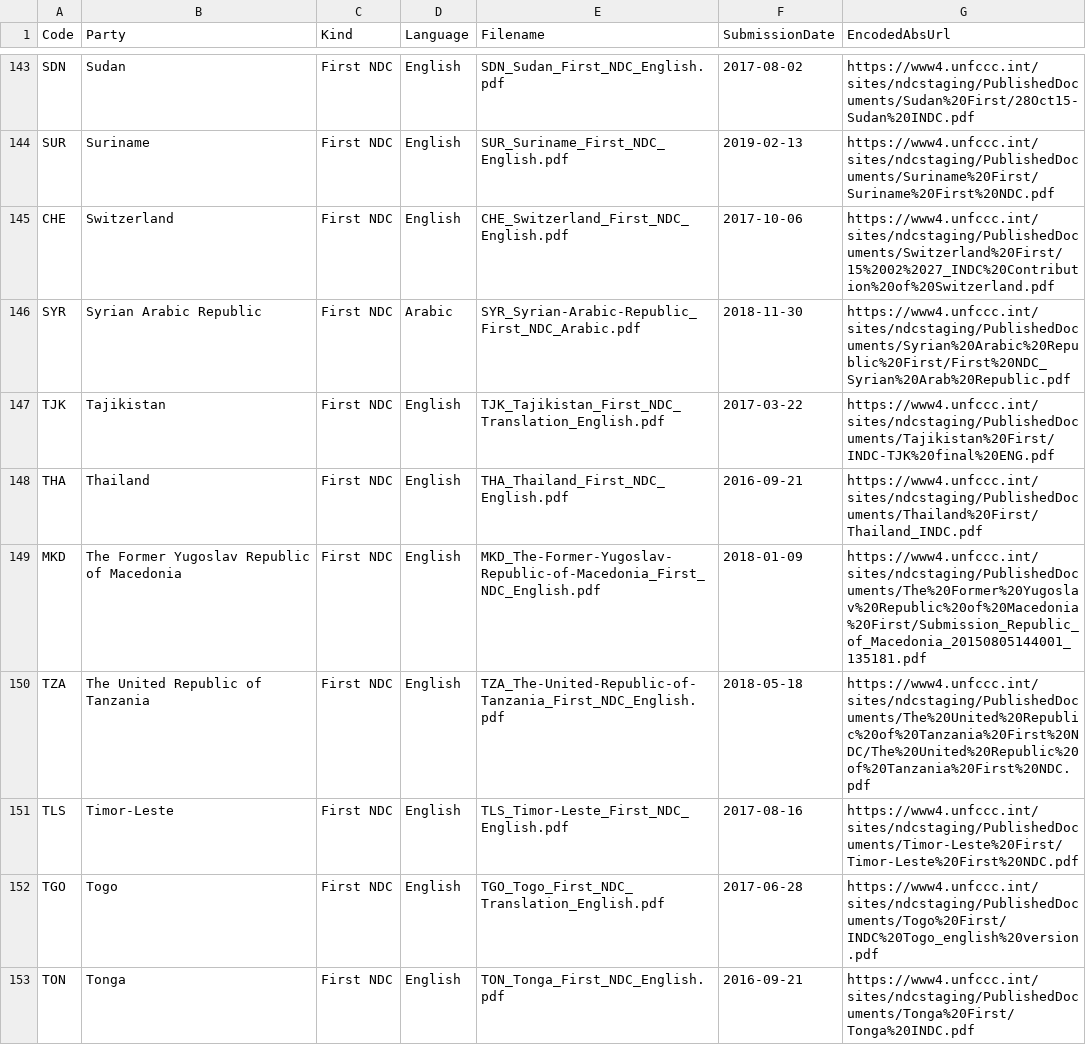
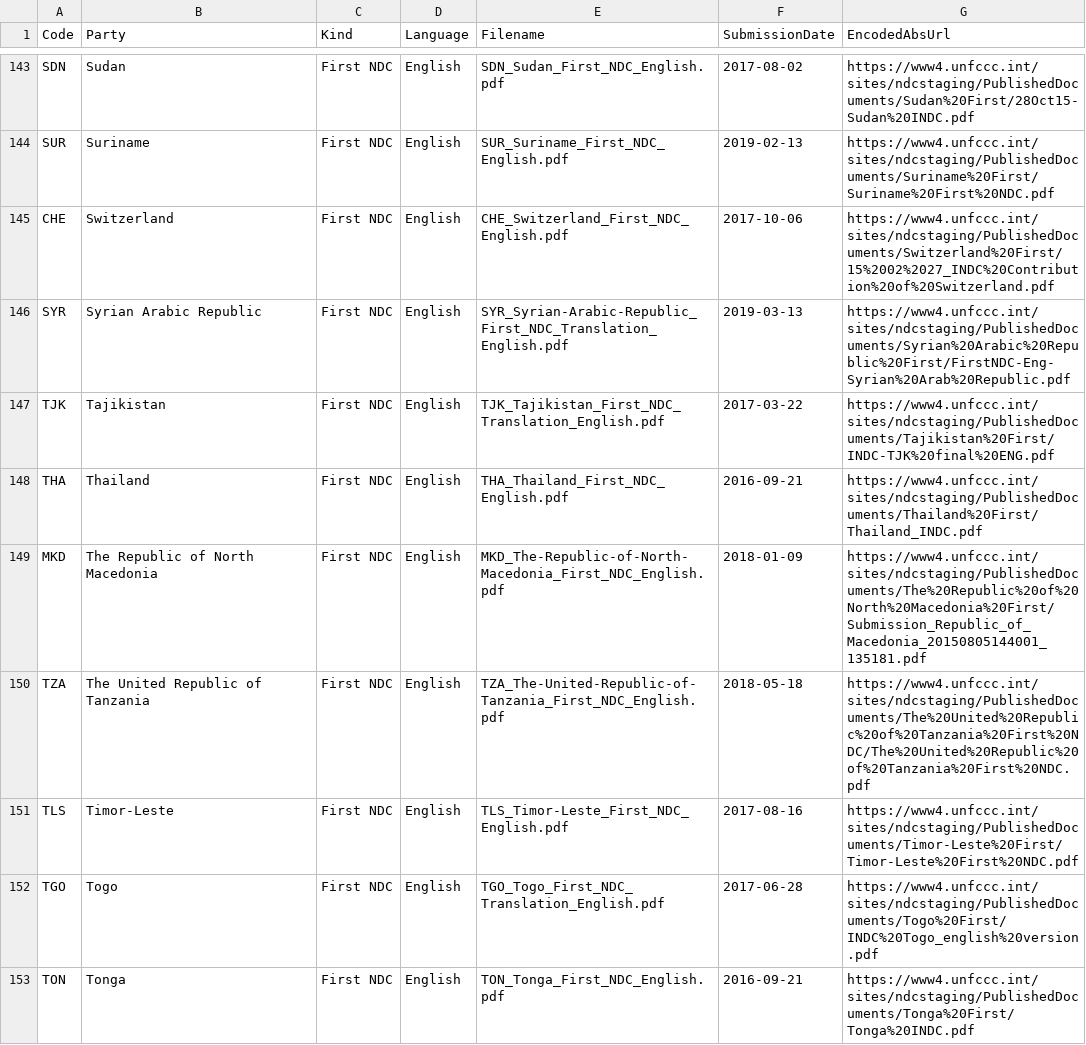
Before and after one commit to openclimatedata/national-climate-plans, a CSV file: data/national-climate-plans.csv, drawn as a sheet; only a part is shown, gaps mark what is left out.

```diff
--- a/data/national-climate-plans.csv
+++ b/data/national-climate-plans.csv
@@ -145,6 +145,6 @@ SUR,Suriname,First NDC,English,SUR_Suriname_First_NDC_English.pdf,2019-02-13,htt
 CHE,Switzerland,First NDC,English,CHE_Switzerland_First_NDC_English.pdf,2017-10-06,https://www4.unfccc.int/sites/ndcstaging/PublishedDocuments/Switzerland%20First/15%2002%2027_INDC%20Contribution%20of%20Switzerland.pdf
-SYR,Syrian Arabic Republic,First NDC,Arabic,SYR_Syrian-Arabic-Republic_First_NDC_Arabic.pdf,2018-11-30,https://www4.unfccc.int/sites/ndcstaging/PublishedDocuments/Syrian%20Arabic%20Republic%20First/First%20NDC_Syrian%20Arab%20Republic.pdf
+SYR,Syrian Arabic Republic,First NDC,English,SYR_Syrian-Arabic-Republic_First_NDC_Translation_English.pdf,2019-03-13,https://www4.unfccc.int/sites/ndcstaging/PublishedDocuments/Syrian%20Arabic%20Republic%20First/FirstNDC-Eng-Syrian%20Arab%20Republic.pdf
 TJK,Tajikistan,First NDC,English,TJK_Tajikistan_First_NDC_Translation_English.pdf,2017-03-22,https://www4.unfccc.int/sites/ndcstaging/PublishedDocuments/Tajikistan%20First/INDC-TJK%20final%20ENG.pdf
 THA,Thailand,First NDC,English,THA_Thailand_First_NDC_English.pdf,2016-09-21,https://www4.unfccc.int/sites/ndcstaging/PublishedDocuments/Thailand%20First/Thailand_INDC.pdf
-MKD,The Former Yugoslav Republic of Macedonia,First NDC,English,MKD_The-Former-Yugoslav-Republic-of-Macedonia_First_NDC_English.pdf,2018-01-09,https://www4.unfccc.int/sites/ndcstaging/PublishedDocuments/The%20Former%20Yugoslav%20Republic%20of%20Macedonia%20First/Submission_Republic_of_Macedonia_20150805144001_135181.pdf
+MKD,The Republic of North Macedonia,First NDC,English,MKD_The-Republic-of-North-Macedonia_First_NDC_English.pdf,2018-01-09,https://www4.unfccc.int/sites/ndcstaging/PublishedDocuments/The%20Republic%20of%20North%20Macedonia%20First/Submission_Republic_of_Macedonia_20150805144001_135181.pdf
 TZA,The United Republic of Tanzania,First NDC,English,TZA_The-United-Republic-of-Tanzania_First_NDC_English.pdf,2018-05-18,https://www4.unfccc.int/sites/ndcstaging/PublishedDocuments/The%20United%20Republic%20of%20Tanzania%20First%20NDC/The%20United%20Republic%20of%20Tanzania%20First%20NDC.pdf
```
Also changed, not shown: 3 other files.
